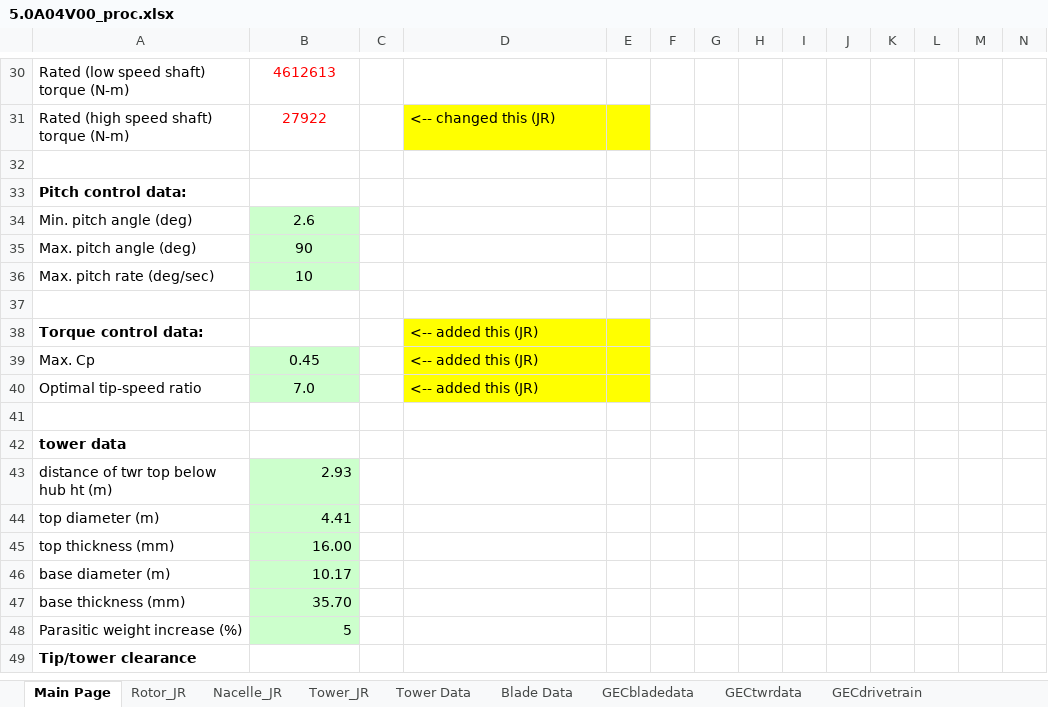
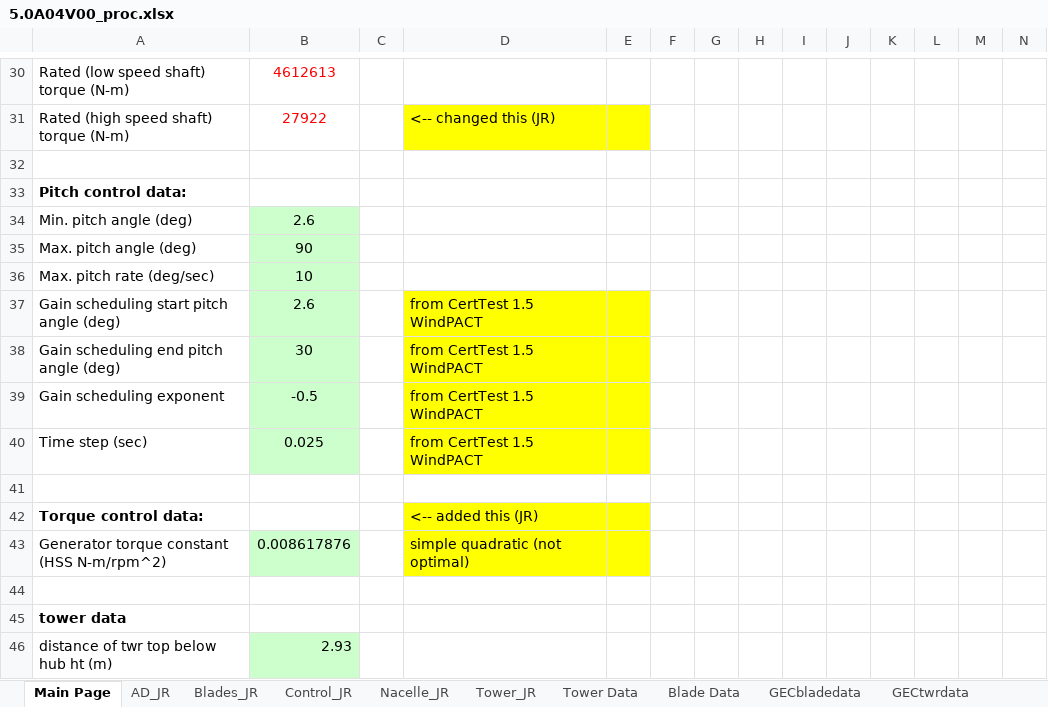
Before and after one commit to jennirinker/dissertation, an Excel workbook: FAST_models/WindPACT/excel_proc/turbines/5.0A04V00_proc.xlsx, sheet Main Page, drawn as a sheet; only a part is shown, gaps mark what is left out; the shorter side is filled out with more unchanged rows; values as stored, in another font and other column widths than the file's, no borders; charts and pictures not drawn; removed rows and columns are numbered as before the commit, all else as after; rows hold the shown columns only; the diff names each change by its address in the sheet, - before the commit and + after, or states it on an @@ line.

```diff
--- a/FAST_models/WindPACT/excel_proc/turbines/5.0A04V00_proc.xlsx (sheet Main Page)
+++ b/FAST_models/WindPACT/excel_proc/turbines/5.0A04V00_proc.xlsx (sheet Main Page)
-sheet tab: Rotor_JR
+sheet tab: Blades_JR
+sheet tab: AD_JR
+sheet tab: Control_JR
+row 37: Gain scheduling start pitch angle (deg) | 2.6 |  | from CertTest 1.5 WindPACT
+row 38: Gain scheduling end pitch angle (deg) | 30 |  | from CertTest 1.5 WindPACT
+row 39: Gain scheduling exponent | -0.5 |  | from CertTest 1.5 WindPACT
+row 40: Time step (sec) | 0.025 |  | from CertTest 1.5 WindPACT
-row 39: Max. Cp | 0.45 |  | <-- added this (JR)
-row 40: Optimal tip-speed ratio | 7.0 |  | <-- added this (JR)
+row 43: Generator torque constant (HSS N-m/rpm^2) | 0.008617876 |  | simple quadratic (not optimal)
```
Also changed, not shown: sheet Blades_JR, sheet Tower_JR, sheet Nacelle_JR, formulas that keep their value, charts or pictures, FAST_models/WindPACT/excel_proc/turbines/0.75A08V00_proc.xlsx, FAST_models/WindPACT/excel_proc/turbines/1.5A08V03_proc.xlsx, 35 other files.
